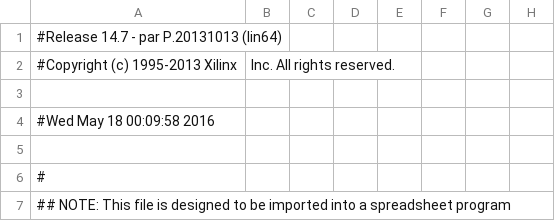
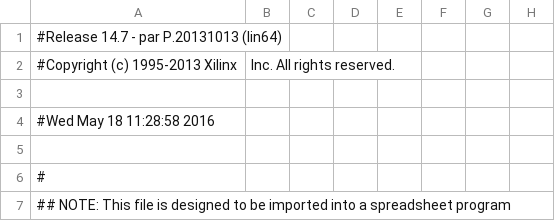
Before and after one commit to ayaovi/yoda, a CSV file: DEA/DEA_pad.csv, drawn as a sheet; only a part is shown; the diff names each change by its address in the sheet, - before the commit and + after, or states it on an @@ line.

```diff
--- a/DEA/DEA_pad.csv
+++ b/DEA/DEA_pad.csv
-A4: #Wed May 18 00:09:58 2016
+A4: #Wed May 18 11:28:58 2016
```
Also changed, not shown: 58 other files.
